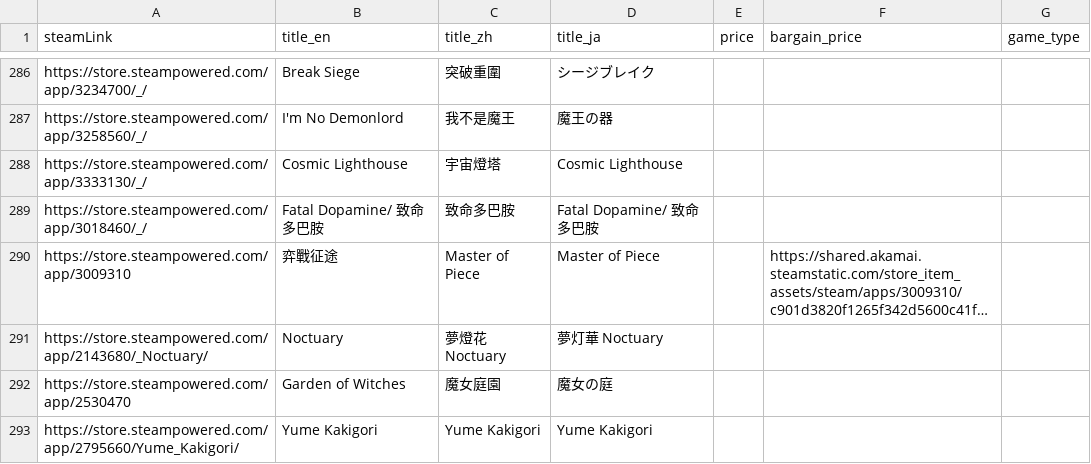
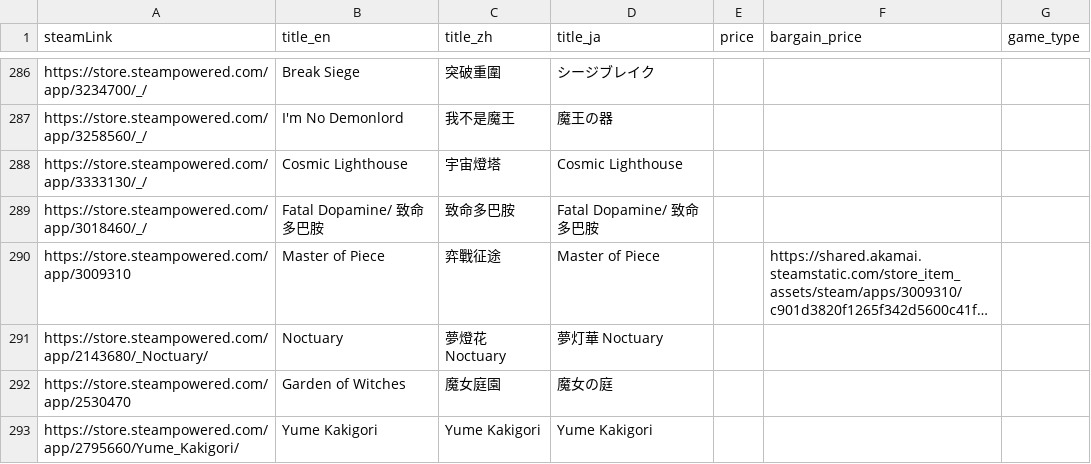
Before and after one commit to FilterGame/East-Asia-Indie-Games-Celebration, a CSV file: deals.csv, drawn as a sheet; only a part is shown, gaps mark what is left out; long unchanged cells end in …; the diff names each change by its address in the sheet, - before the commit and + after, or states it on an @@ line.

Commit message:
更新

```diff
--- a/deals.csv
+++ b/deals.csv
-B290 (title_en): 弈戰征途
+B290 (title_en): Master of Piece
-C290 (title_zh): Master of Piece
+C290 (title_zh): 弈戰征途
```
